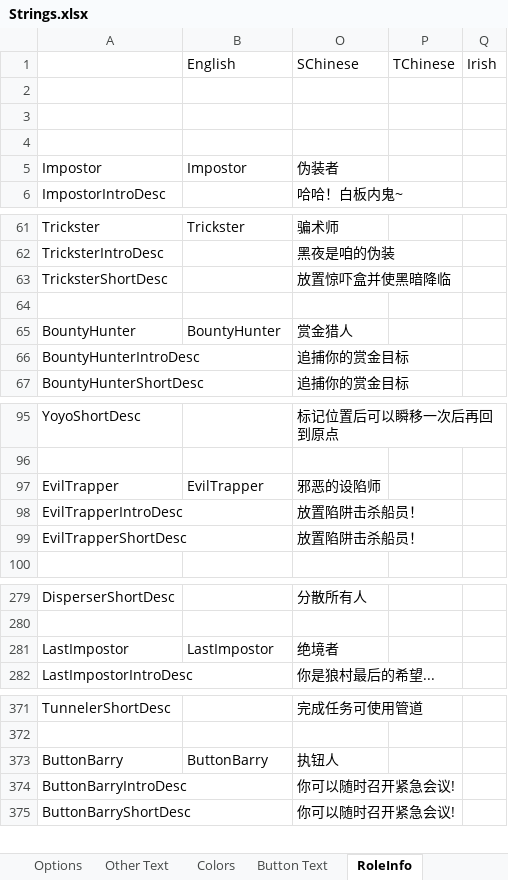
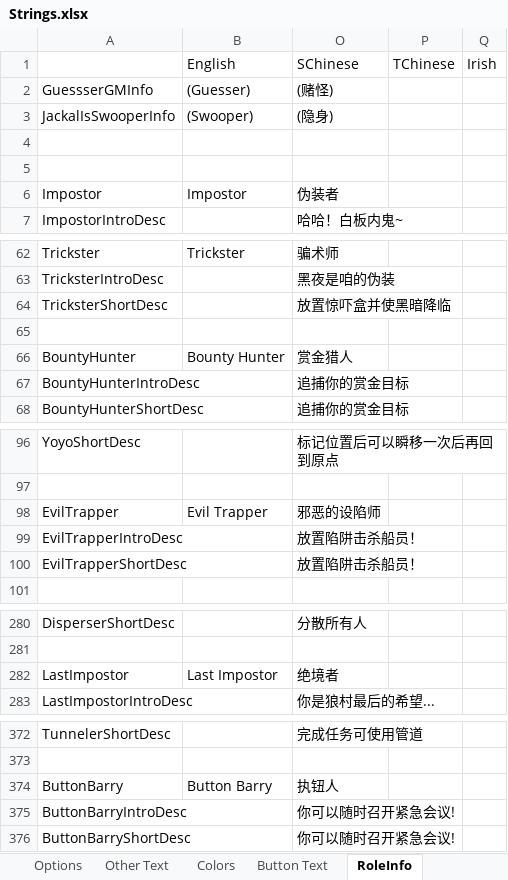
Before and after one commit to mxyx-club/TheOtherUs-Edited, an Excel workbook: Strings.xlsx, sheet RoleInfo, drawn as a sheet; only a part is shown, gaps mark what is left out; values as stored, in another font and other column widths than the file's, no borders; addresses are those after the commit; the diff names each change by its address in the sheet, - before the commit and + after, or states it on an @@ line.

```diff
--- a/Strings.xlsx (sheet RoleInfo)
+++ b/Strings.xlsx (sheet RoleInfo)
-row 2: (empty)
+row 2: GuessserGMInfo | (Guesser) | (赌怪)
+row 3: JackalIsSwooperInfo | (Swooper) | (隐身)
-B66: BountyHunter
+B66: Bounty Hunter
-B98: EvilTrapper
+B98: Evil Trapper
-B282: LastImpostor
+B282: Last Impostor
-B374: ButtonBarry
+B374: Button Barry
```
Also changed, not shown: sheet Other Text, sheet Role Description, 14 other files.
